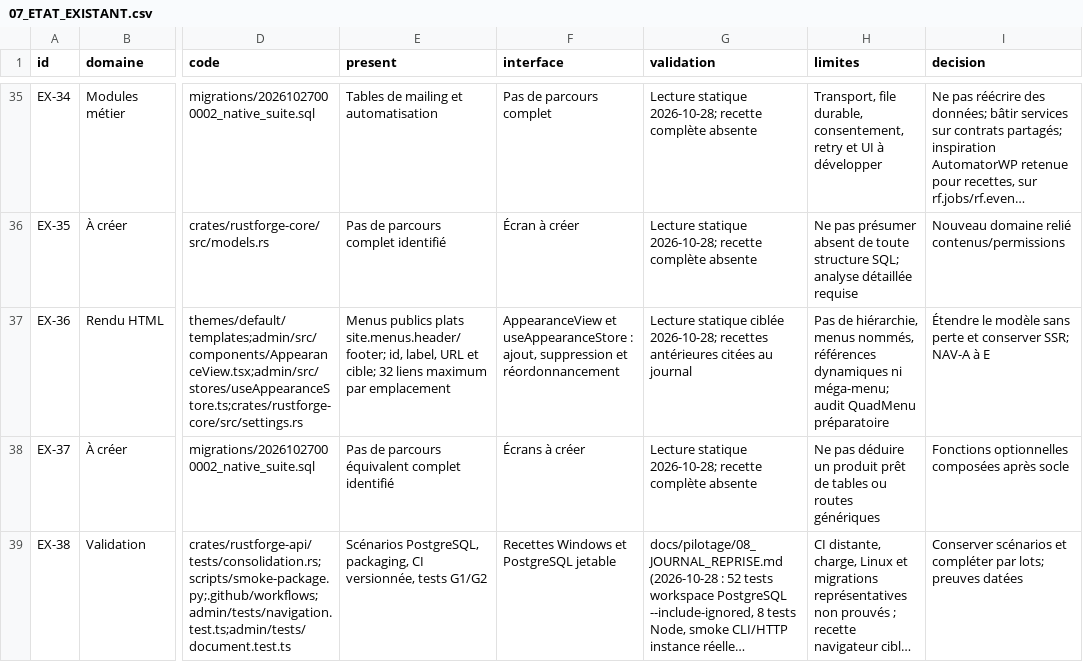
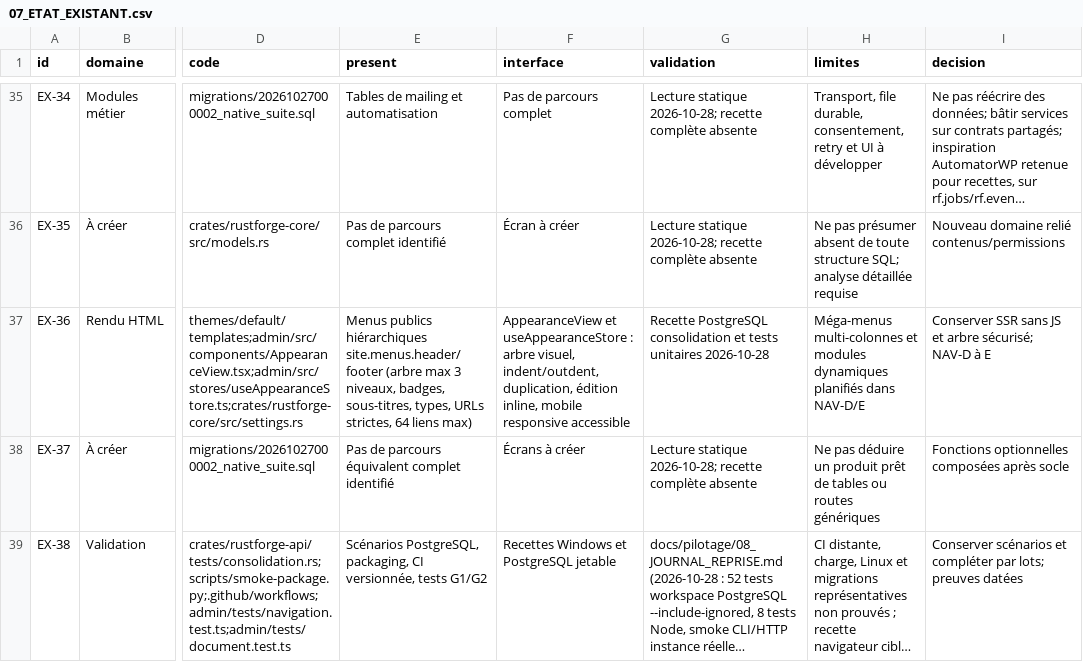
Before and after one commit to Clementlemagnifique/rustforge-cms, a CSV file: docs/pilotage/07_ETAT_EXISTANT.csv, drawn as a sheet; only a part is shown, gaps mark what is left out; long unchanged cells end in …; the diff names each change by its address in the sheet, - before the commit and + after, or states it on an @@ line.

```diff
--- a/docs/pilotage/07_ETAT_EXISTANT.csv
+++ b/docs/pilotage/07_ETAT_EXISTANT.csv
-E37 (present): Menus publics plats site.menus.header/footer; id, label, URL et cible; 32 liens maximum par emplacement
+E37 (present): Menus publics hiérarchiques site.menus.header/footer (arbre max 3 niveaux, badges, sous-titres, types, URLs strictes, 64 liens max)
-F37 (interface): …useAppearanceStore : ajout, suppression et réordonnancement
+F37 (interface): …useAppearanceStore : arbre visuel, indent/outdent, duplication, édition inline, mobile responsive accessible
-G37 (validation): Lecture statique ciblée 2026-10-28; recettes antérieures citées au journal
+G37 (validation): Recette PostgreSQL consolidation et tests unitaires 2026-10-28
-H37 (limites): Pas de hiérarchie, menus nommés, références dynamiques ni méga-menu; audit QuadMenu préparatoire
+H37 (limites): Méga-menus multi-colonnes et modules dynamiques planifiés dans NAV-D/E
-I37 (decision): Étendre le modèle sans perte et conserver SSR; NAV-A à E
+I37 (decision): Conserver SSR sans JS et arbre sécurisé; NAV-D à E
```
Also changed, not shown: docs/pilotage/01_COEUR_ADMIN.csv, docs/pilotage/02_THEME.csv, 13 other files.
